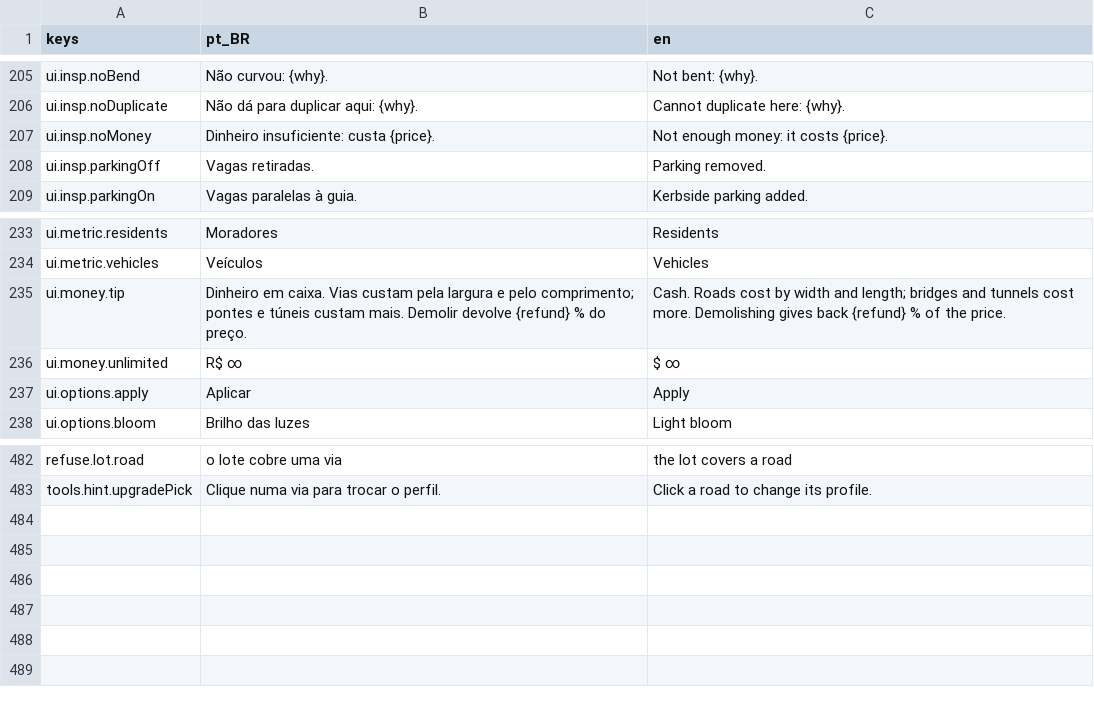
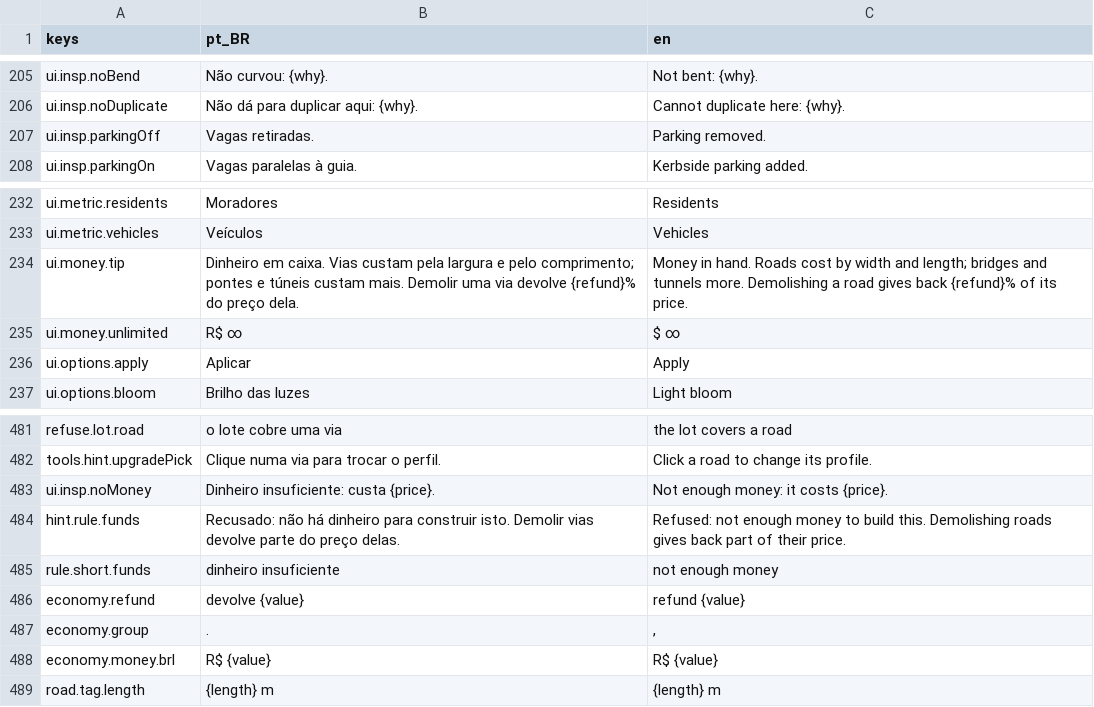
Before and after one commit to designathan1988/city, a CSV file: project/data/i18n/strings_c.csv, drawn as a sheet; only a part is shown, gaps mark what is left out.

```diff
--- a/project/data/i18n/strings_c.csv
+++ b/project/data/i18n/strings_c.csv
@@ -206,3 +206,2 @@ ui.insp.noBend,Não curvou: {why}.,Not bent: {why}.
 ui.insp.noDuplicate,Não dá para duplicar aqui: {why}.,Cannot duplicate here: {why}.
-ui.insp.noMoney,Dinheiro insuficiente: custa {price}.,Not enough money: it costs {price}.
 ui.insp.parkingOff,Vagas retiradas.,Parking removed.
@@ -234,3 +233,3 @@ ui.metric.residents,Moradores,Residents
 ui.metric.vehicles,Veículos,Vehicles
-ui.money.tip,Dinheiro em caixa. Vias custam pela largura e pelo comprimento; pontes e túneis custam mais. Demolir devolve {refund} % do preço.,Cash. Roads cost by width and length; bridges and tunnels cost more. Demolishing gives back {refund} % of the price.
+ui.money.tip,Dinheiro em caixa. Vias custam pela largura e pelo comprimento; pontes e túneis custam mais. Demolir uma via devolve {refund}% do preço dela.,Money in hand. Roads cost by width and length; bridges and tunnels more. Demolishing a road gives back {refund}% of its price.
 ui.money.unlimited,R$ ∞,$ ∞
@@ -483 +482,8 @@ refuse.lot.road,o lote cobre uma via,the lot covers a road
 tools.hint.upgradePick,Clique numa via para trocar o perfil.,Click a road to change its profile.
+ui.insp.noMoney,Dinheiro insuficiente: custa {price}.,Not enough money: it costs {price}.
+hint.rule.funds,Recusado: não há dinheiro para construir isto. Demolir vias devolve parte do preço delas.,Refused: not enough money to build this. Demolishing roads gives back part of their price.
+rule.short.funds,dinheiro insuficiente,not enough money
+economy.refund,devolve {value},refund {value}
+economy.group,.,","
+economy.money.brl,R$ {value},R$ {value}
+road.tag.length,{length} m,{length} m
```
Also changed, not shown: 30 other files.
